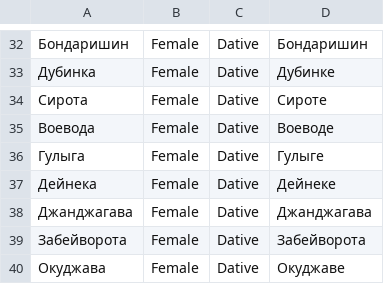
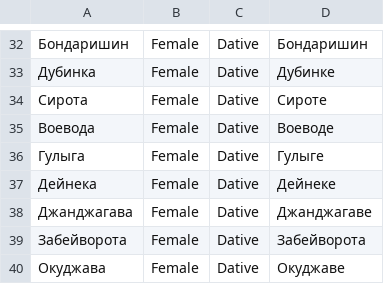
Before and after one commit to petrovich/petrovich-net, a CSV file: src/NPetrovich.Tests/Data/LastNames.csv, drawn as a sheet; only a part is shown, gaps mark what is left out.

Commit message:
Обновил ссылку на правила, и пофиксил тесты

```diff
--- a/src/NPetrovich.Tests/Data/LastNames.csv
+++ b/src/NPetrovich.Tests/Data/LastNames.csv
@@ -37,3 +37,3 @@
 Дейнека, Female, Dative, Дейнеке
-Джанджагава, Female, Dative, Джанджагава
+Джанджагава, Female, Dative, Джанджагаве
 Забейворота, Female, Dative, Забейворота
```
